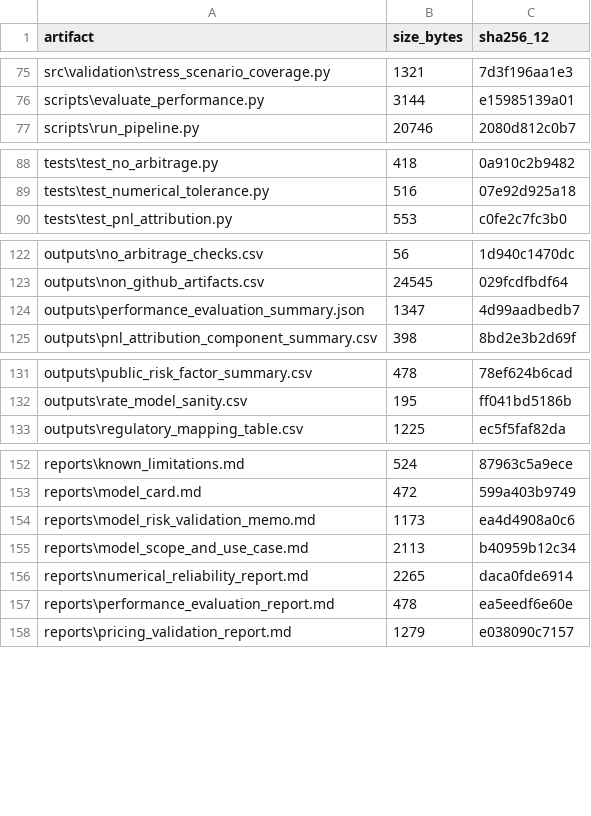
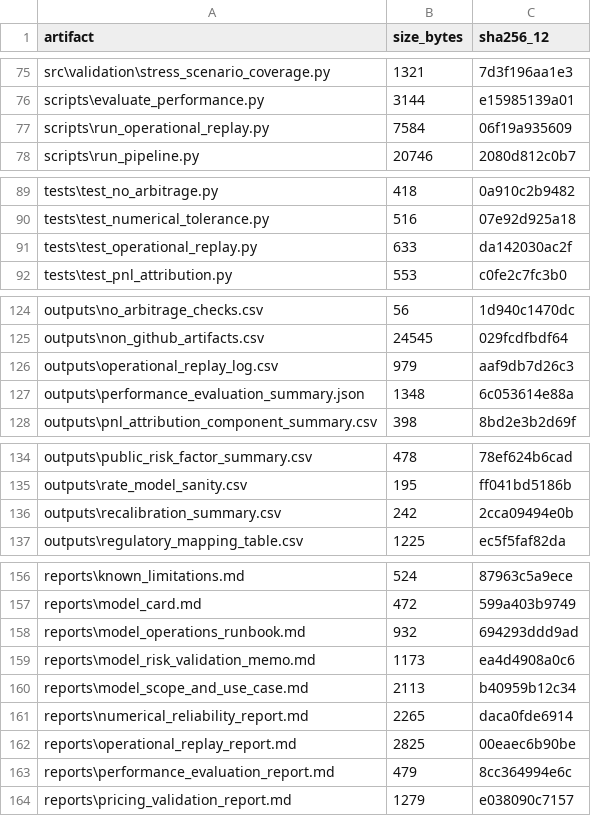
Before and after one commit to ReviveCoding/quant-model-validation-framework, a CSV file: outputs/artifact_manifest.csv, drawn as a sheet; only a part is shown, gaps mark what is left out; the diff covers the shown part only.

Commit message:
Update manifests after operational replay

```diff
--- a/outputs/artifact_manifest.csv
+++ b/outputs/artifact_manifest.csv
@@ -76,2 +76,3 @@ src\validation\stress_scenario_coverage.py,1321,7d3f196aa1e3
 scripts\evaluate_performance.py,3144,e15985139a01
+scripts\run_operational_replay.py,7584,06f19a935609
 scripts\run_pipeline.py,20746,2080d812c0b7
@@ -89,2 +90,3 @@ tests\test_no_arbitrage.py,418,0a910c2b9482
 tests\test_numerical_tolerance.py,516,07e92d925a18
+tests\test_operational_replay.py,633,da142030ac2f
 tests\test_pnl_attribution.py,553,c0fe2c7fc3b0
@@ -123,3 +125,4 @@ outputs\no_arbitrage_checks.csv,56,1d940c1470dc
 outputs\non_github_artifacts.csv,24545,029fcdfbdf64
-outputs\performance_evaluation_summary.json,1347,4d99aadbedb7
+outputs\operational_replay_log.csv,979,aaf9db7d26c3
+outputs\performance_evaluation_summary.json,1348,6c053614e88a
 outputs\pnl_attribution_component_summary.csv,398,8bd2e3b2d69f
@@ -132,2 +135,3 @@ outputs\public_risk_factor_summary.csv,478,78ef624b6cad
 outputs\rate_model_sanity.csv,195,ff041bd5186b
+outputs\recalibration_summary.csv,242,2cca09494e0b
 outputs\regulatory_mapping_table.csv,1225,ec5f5faf82da
@@ -153,2 +157,3 @@ reports\known_limitations.md,524,87963c5a9ece
 reports\model_card.md,472,599a403b9749
+reports\model_operations_runbook.md,932,694293ddd9ad
 reports\model_risk_validation_memo.md,1173,ea4d4908a0c6
@@ -156,3 +161,4 @@ reports\model_scope_and_use_case.md,2113,b40959b12c34
 reports\numerical_reliability_report.md,2265,daca0fde6914
-reports\performance_evaluation_report.md,478,ea5eedf6e60e
+reports\operational_replay_report.md,2825,00eaec6b90be
+reports\performance_evaluation_report.md,479,8cc364994e6c
 reports\pricing_validation_report.md,1279,e038090c7157
```
Also changed, not shown: 3 edited cells elsewhere in this file, 1 other file.
